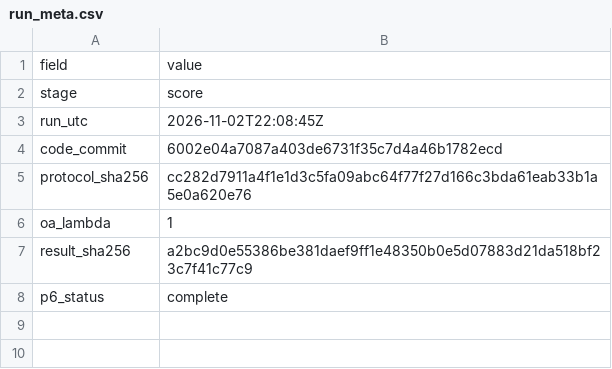
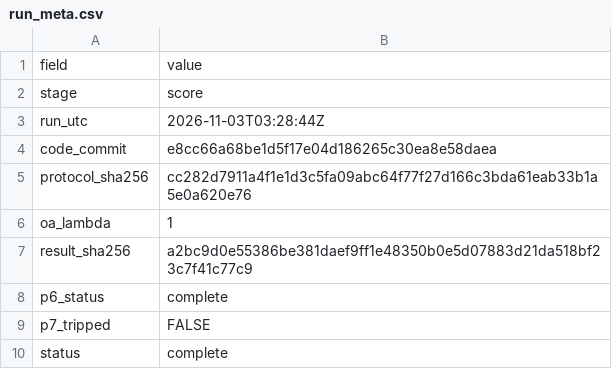
Before and after one commit to jviola1019/nfl_weekly_simulation, a CSV file: reports/2026-11-02/preclose-v1/out/run_meta.csv, drawn as a sheet.

```diff
--- a/reports/2026-11-02/preclose-v1/out/run_meta.csv
+++ b/reports/2026-11-02/preclose-v1/out/run_meta.csv
@@ -2,4 +2,4 @@ field,value
 stage,score
-run_utc,2026-11-02T22:08:45Z
-code_commit,6002e04a7087a403de6731f35c7d4a46b1782ecd
+run_utc,2026-11-03T03:28:44Z
+code_commit,e8cc66a68be1d5f17e04d186265c30ea8e58daea
 protocol_sha256,cc282d7911a4f1e1d3c5fa09abc64f77f27d166c3bda61eab33b1a5e0a620e76
@@ -8 +8,3 @@ result_sha256,a2bc9d0e55386be381daef9ff1e48350b0e5d07883d21da518bf23c7f41c77c9
 p6_status,complete
+p7_tripped,FALSE
+status,complete
```
Also changed, not shown: reports/2026-11-02/preclose-v1/out/2026/pilot_tuesday_track.csv, 2 other files.
